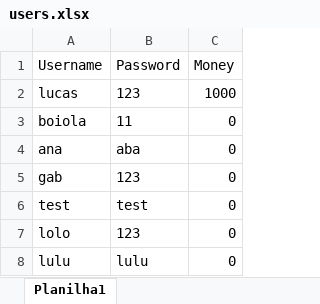
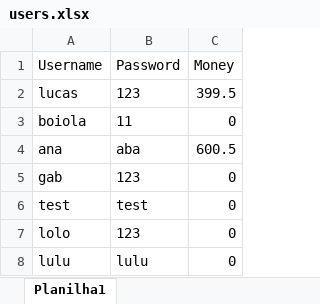
Before and after one commit to tyfvf/bank.py, an Excel workbook: users.xlsx, sheet Planilha1, drawn as a sheet; values as stored, in another font and other column widths than the file's, no borders; the diff names each change by its address in the sheet, - before the commit and + after, or states it on an @@ line.

```diff
--- a/users.xlsx (sheet Planilha1)
+++ b/users.xlsx (sheet Planilha1)
-C2 (Money): 1000
+C2 (Money): 399.5
-C4 (Money): 0
+C4 (Money): 600.5
```
Also changed, not shown: 2 other files.
